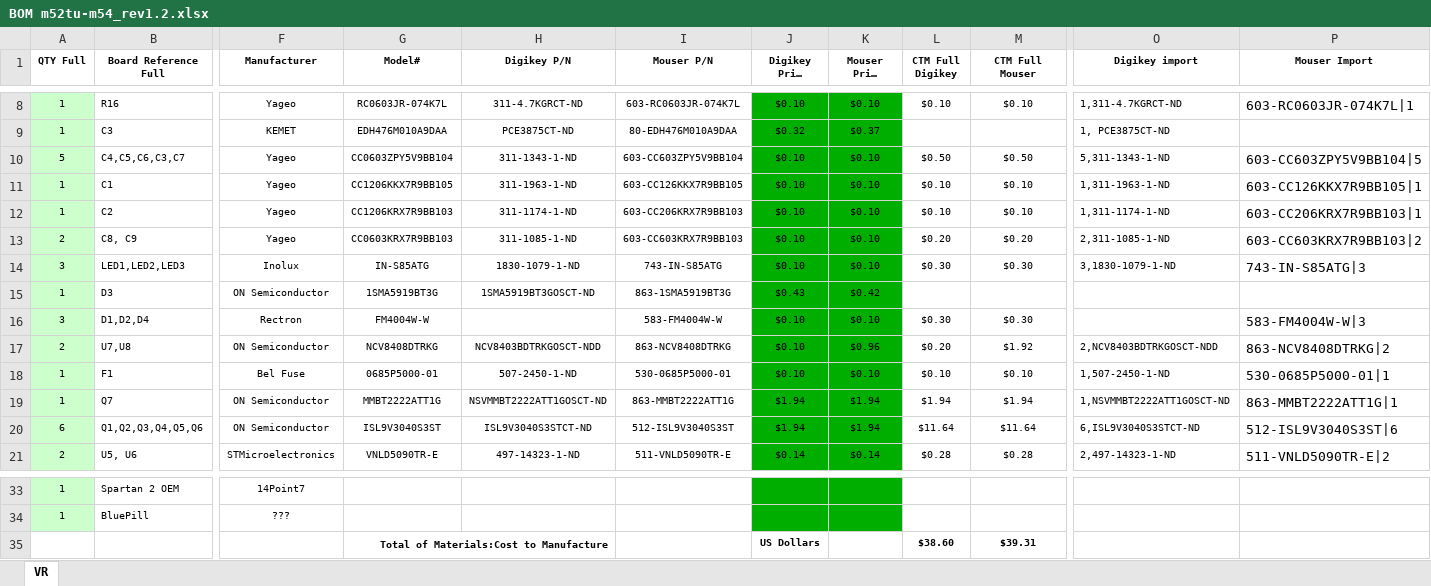
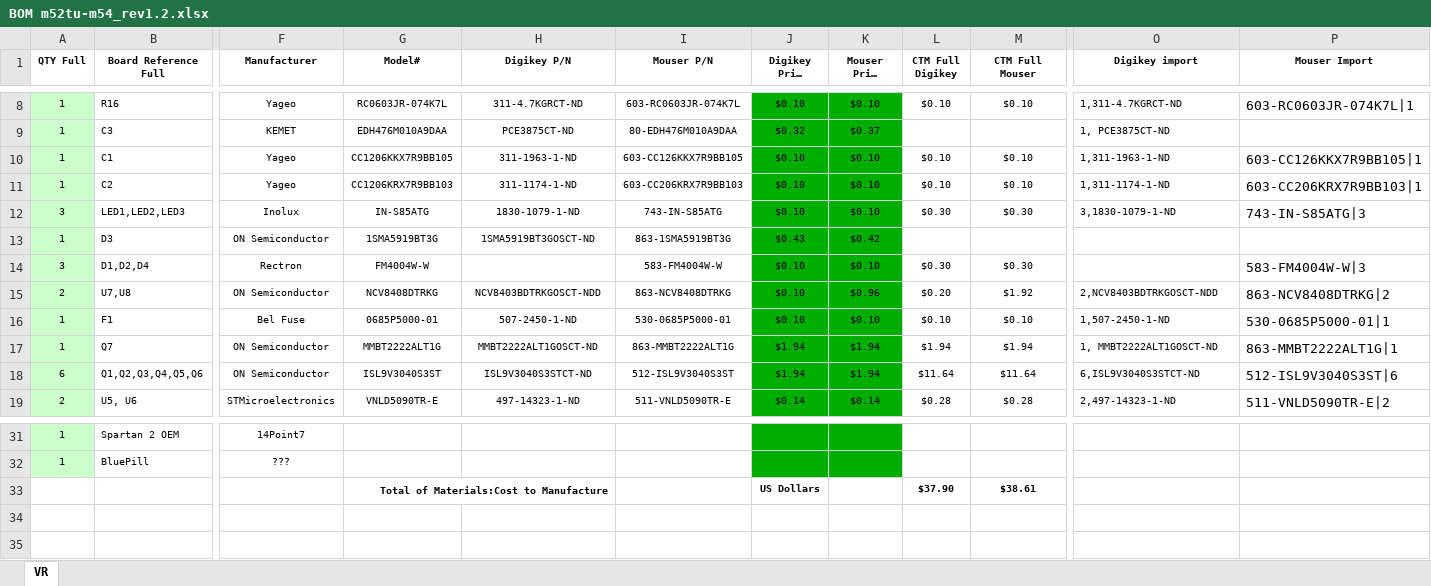
Before and after one commit to pazi88/Speeduino-M5x-PCBs, an Excel workbook: m52tu, m54 PnP/Rev 1.2/BOM m52tu-m54_rev1.2.xlsx, sheet VR, drawn as a sheet; only a part is shown, gaps mark what is left out; long unchanged cells end in …; values as stored, in another font and other column widths than the file's, no borders; removed rows and columns are numbered as before the commit, all else as after; rows hold the shown columns only; the diff names each change by its address in the sheet, - before the commit and + after, or states it on an @@ line.

```diff
--- a/m52tu, m54 PnP/Rev 1.2/BOM m52tu-m54_rev1.2.xlsx (sheet VR)
+++ b/m52tu, m54 PnP/Rev 1.2/BOM m52tu-m54_rev1.2.xlsx (sheet VR)
-row 10: 5 | C4,C5,C6,C3,C7 | Yageo | CC0603ZPY5V9BB104 | 311-1343-1-ND | 603-CC603ZPY5V9BB104 | $0.10 | $0.10 | $0.50 | $0.50 | 5,311-1343-1-ND | 603-CC603ZPY5V9BB104|5
-row 13: 2 | C8, C9 | Yageo | CC0603KRX7R9BB103 | 311-1085-1-ND | 603-CC603KRX7R9BB103 | $0.10 | $0.10 | $0.20 | $0.20 | 2,311-1085-1-ND | 603-CC603KRX7R9BB103|2
-G17 (Model#): MMBT2222ATT1G
+G17 (Model#): MMBT2222ALT1G
-H17 (Digikey P/N): NSVMMBT2222ATT1GOSCT-ND
+H17 (Digikey P/N): MMBT2222ALT1GOSCT-ND
-I17 (Mouser P/N): 863-MMBT2222ATT1G
+I17 (Mouser P/N): 863-MMBT2222ALT1G
-O17 (Digikey import): 1,NSVMMBT2222ATT1GOSCT-ND
+O17 (Digikey import): 1, MMBT2222ALT1GOSCT-ND
-P17 (Mouser Import): 863-MMBT2222ATT1G|1
+P17 (Mouser Import): 863-MMBT2222ALT1G|1
-L33 (CTM Full Digikey): $38.60
+L33 (CTM Full Digikey): $37.90
-M33 (CTM Full Mouser): $39.31
+M33 (CTM Full Mouser): $38.61
```
Also changed, not shown: formulas that keep their value, m52tu, m54 PnP/Rev 1.3/BOM m52tu-m54_rev1.3.xlsx.
